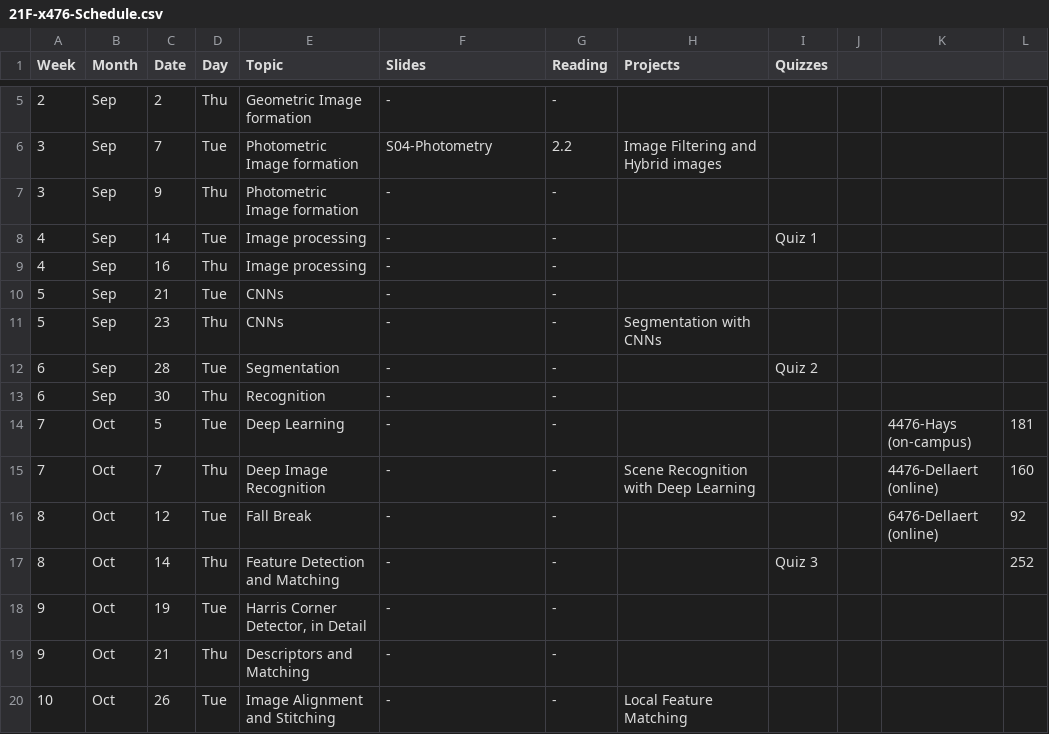
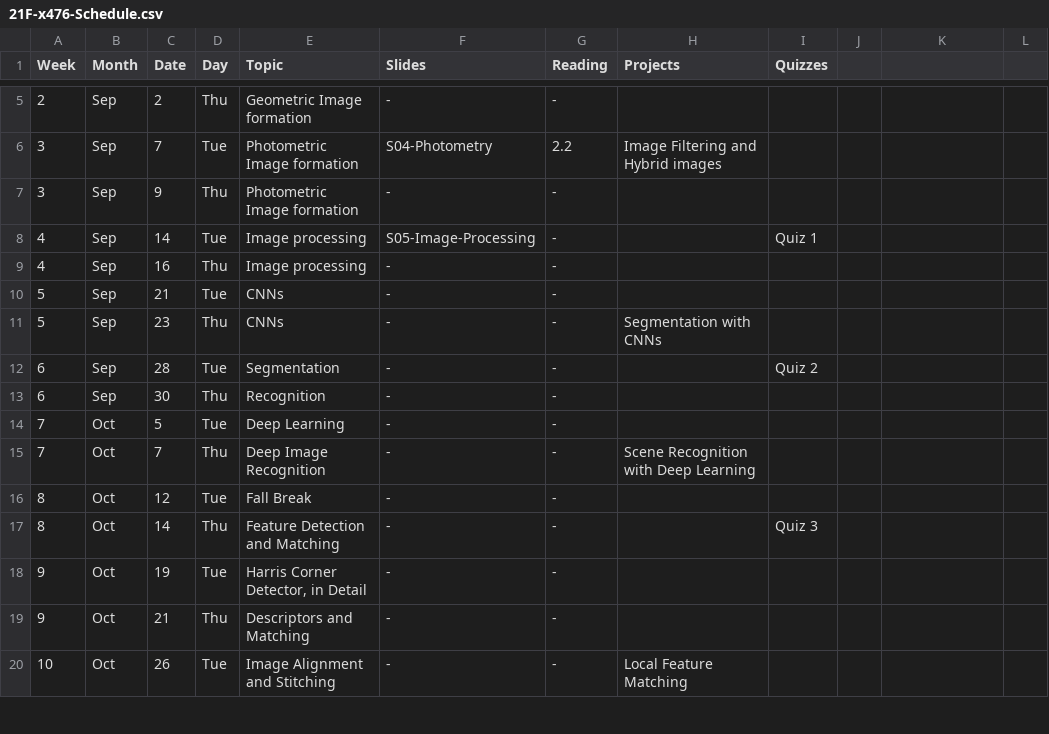
Before and after one commit to dellaert/21F-x476, a CSV file: _data/21F-x476-Schedule.csv, drawn as a sheet; only a part is shown, gaps mark what is left out.

Commit message:
IP slides

```diff
--- a/_data/21F-x476-Schedule.csv
+++ b/_data/21F-x476-Schedule.csv
@@ -7,3 +7,3 @@
 3,Sep,9,Thu,Photometric Image formation,-,-,,,,,,
-4,Sep,14,Tue,Image processing,-,-,,Quiz 1,,,,
+4,Sep,14,Tue,Image processing,S05-Image-Processing,-,,Quiz 1,,,,
 4,Sep,16,Thu,Image processing,-,-,,,,,,
@@ -13,6 +13,6 @@
 6,Sep,30,Thu,Recognition,-,-,,,,,,
-7,Oct,5,Tue,Deep Learning,-,-,,,,4476-Hays (on-campus),181,
-7,Oct,7,Thu,Deep Image Recognition,-,-,Scene Recognition with Deep Learning,,,4476-Dellaert (online),160,
-8,Oct,12,Tue,Fall Break,-,-,,,,6476-Dellaert (online),92,
-8,Oct,14,Thu,Feature Detection and Matching,-,-,,Quiz 3,,,252,
+7,Oct,5,Tue,Deep Learning,-,-,,,,,,
+7,Oct,7,Thu,Deep Image Recognition,-,-,Scene Recognition with Deep Learning,,,,,
+8,Oct,12,Tue,Fall Break,-,-,,,,,,
+8,Oct,14,Thu,Feature Detection and Matching,-,-,,Quiz 3,,,,
 9,Oct,19,Tue,"Harris Corner Detector, in Detail",-,-,,,,,,
```
Also changed, not shown: 1 other file.
